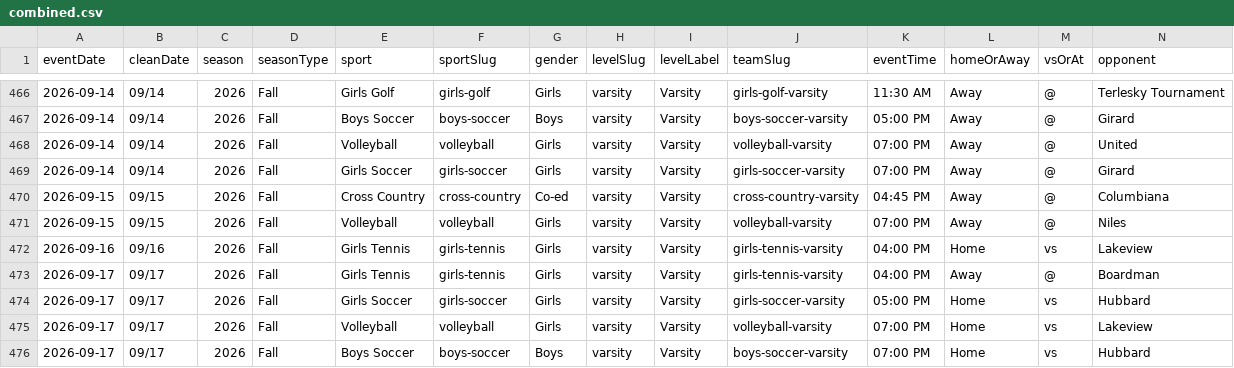
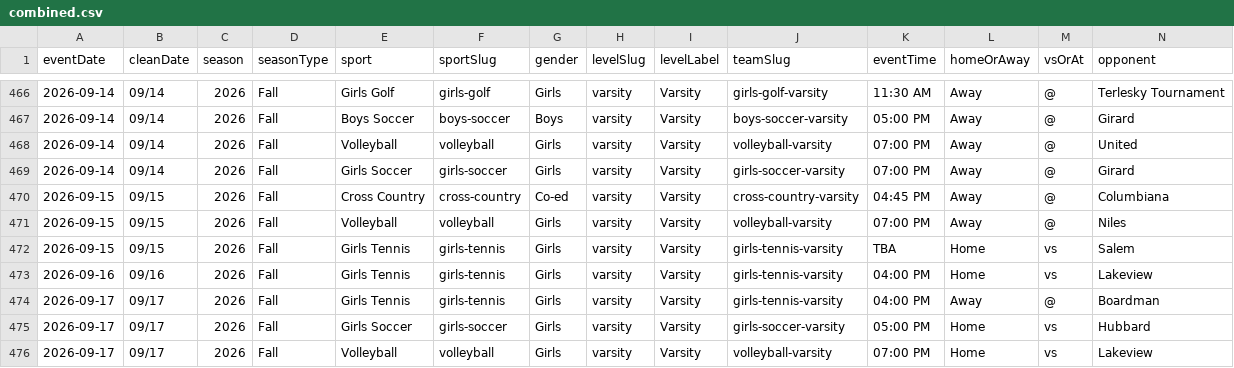
Before and after one commit to nruggieri-poland/schedules, a CSV file: rollups/varsity/combined.csv, drawn as a sheet; only a part is shown, gaps mark what is left out; the shorter side is filled out with more unchanged rows; rows hold the shown columns only; the diff names each change by its address in the sheet, - before the commit and + after, or states it on an @@ line.

```diff
--- a/rollups/varsity/combined.csv
+++ b/rollups/varsity/combined.csv
+row 472: 2026-09-15 | 09/15 | 2026 | Fall | Girls Tennis | girls-tennis | Girls | varsity | Varsity | girls-tennis-varsity | TBA | Home | vs | Salem
```
Also changed, not shown: rollups/varsity/upcoming.csv, teams/girls-tennis-varsity.csv, 11 other files.
